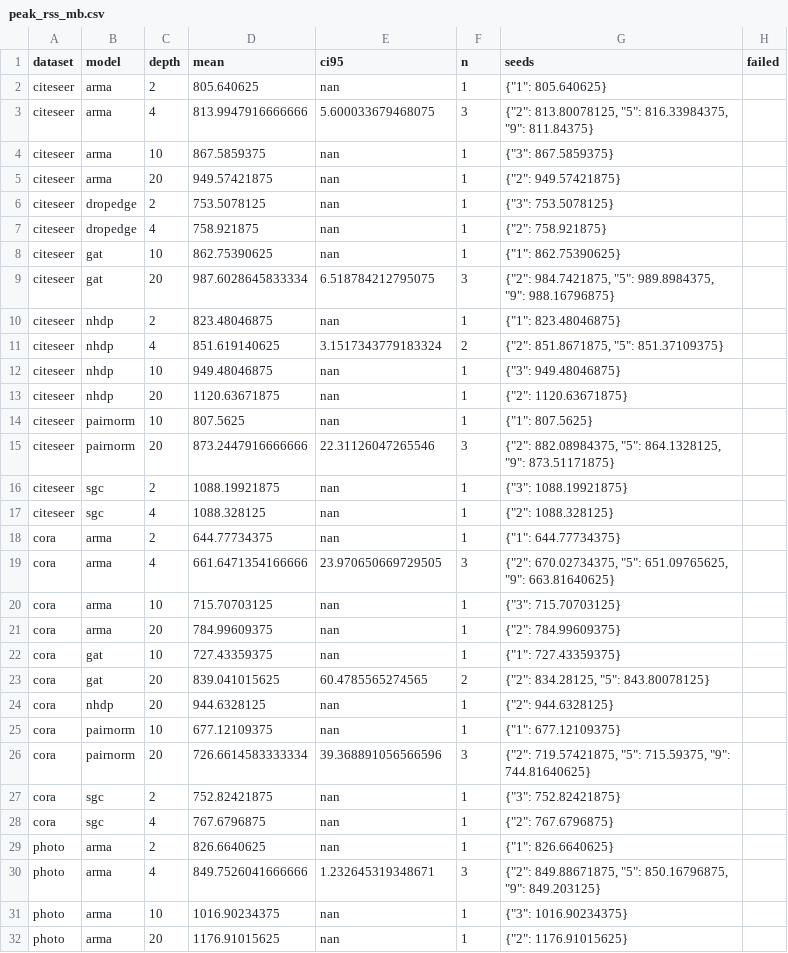
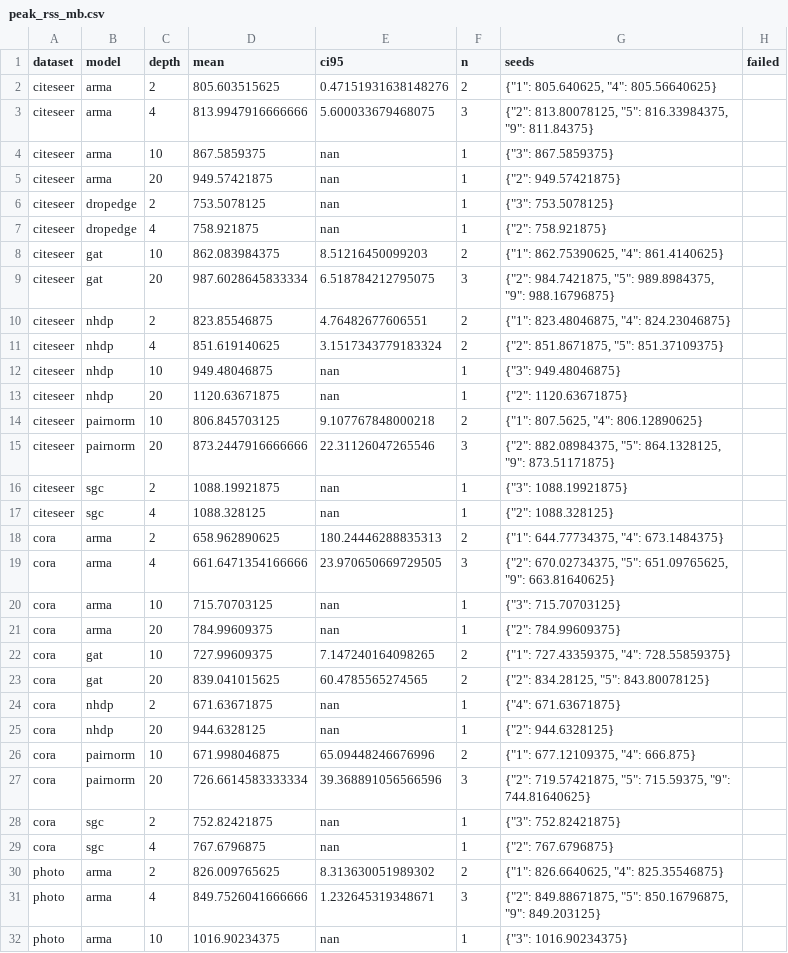
Before and after one commit to VKHS/n-HDP-GNN, a CSV file: results/table3_semi/peak_rss_mb.csv, drawn as a sheet; only a part is shown; the shorter side is filled out with more unchanged rows; the diff covers the shown part only.

```diff
--- a/results/table3_semi/peak_rss_mb.csv
+++ b/results/table3_semi/peak_rss_mb.csv
@@ -1,3 +1,3 @@
 dataset,model,depth,mean,ci95,n,seeds,failed
-citeseer,arma,2,805.640625,nan,1,"{""1"": 805.640625}",
+citeseer,arma,2,805.603515625,0.47151931638148276,2,"{""1"": 805.640625, ""4"": 805.56640625}",
 citeseer,arma,4,813.9947916666666,5.600033679468075,3,"{""2"": 813.80078125, ""5"": 816.33984375, ""9"": 811.84375}",
@@ -7,5 +7,5 @@ citeseer,dropedge,2,753.5078125,nan,1,"{""3"": 753.5078125}",
 citeseer,dropedge,4,758.921875,nan,1,"{""2"": 758.921875}",
-citeseer,gat,10,862.75390625,nan,1,"{""1"": 862.75390625}",
+citeseer,gat,10,862.083984375,8.51216450099203,2,"{""1"": 862.75390625, ""4"": 861.4140625}",
 citeseer,gat,20,987.6028645833334,6.518784212795075,3,"{""2"": 984.7421875, ""5"": 989.8984375, ""9"": 988.16796875}",
-citeseer,nhdp,2,823.48046875,nan,1,"{""1"": 823.48046875}",
+citeseer,nhdp,2,823.85546875,4.76482677606551,2,"{""1"": 823.48046875, ""4"": 824.23046875}",
 citeseer,nhdp,4,851.619140625,3.1517343779183324,2,"{""2"": 851.8671875, ""5"": 851.37109375}",
@@ -13,3 +13,3 @@ citeseer,nhdp,10,949.48046875,nan,1,"{""3"": 949.48046875}",
 citeseer,nhdp,20,1120.63671875,nan,1,"{""2"": 1120.63671875}",
-citeseer,pairnorm,10,807.5625,nan,1,"{""1"": 807.5625}",
+citeseer,pairnorm,10,806.845703125,9.107767848000218,2,"{""1"": 807.5625, ""4"": 806.12890625}",
 citeseer,pairnorm,20,873.2447916666666,22.31126047265546,3,"{""2"": 882.08984375, ""5"": 864.1328125, ""9"": 873.51171875}",
@@ -17,3 +17,3 @@ citeseer,sgc,2,1088.19921875,nan,1,"{""3"": 1088.19921875}",
 citeseer,sgc,4,1088.328125,nan,1,"{""2"": 1088.328125}",
-cora,arma,2,644.77734375,nan,1,"{""1"": 644.77734375}",
+cora,arma,2,658.962890625,180.24446288835313,2,"{""1"": 644.77734375, ""4"": 673.1484375}",
 cora,arma,4,661.6471354166666,23.970650669729505,3,"{""2"": 670.02734375, ""5"": 651.09765625, ""9"": 663.81640625}",
@@ -21,6 +21,7 @@ cora,arma,10,715.70703125,nan,1,"{""3"": 715.70703125}",
 cora,arma,20,784.99609375,nan,1,"{""2"": 784.99609375}",
-cora,gat,10,727.43359375,nan,1,"{""1"": 727.43359375}",
+cora,gat,10,727.99609375,7.147240164098265,2,"{""1"": 727.43359375, ""4"": 728.55859375}",
 cora,gat,20,839.041015625,60.4785565274565,2,"{""2"": 834.28125, ""5"": 843.80078125}",
+cora,nhdp,2,671.63671875,nan,1,"{""4"": 671.63671875}",
 cora,nhdp,20,944.6328125,nan,1,"{""2"": 944.6328125}",
-cora,pairnorm,10,677.12109375,nan,1,"{""1"": 677.12109375}",
+cora,pairnorm,10,671.998046875,65.09448246676996,2,"{""1"": 677.12109375, ""4"": 666.875}",
 cora,pairnorm,20,726.6614583333334,39.368891056566596,3,"{""2"": 719.57421875, ""5"": 715.59375, ""9"": 744.81640625}",
@@ -28,3 +29,3 @@ cora,sgc,2,752.82421875,nan,1,"{""3"": 752.82421875}",
 cora,sgc,4,767.6796875,nan,1,"{""2"": 767.6796875}",
-photo,arma,2,826.6640625,nan,1,"{""1"": 826.6640625}",
+photo,arma,2,826.009765625,8.313630051989302,2,"{""1"": 826.6640625, ""4"": 825.35546875}",
 photo,arma,4,849.7526041666666,1.232645319348671,3,"{""2"": 849.88671875, ""5"": 850.16796875, ""9"": 849.203125}",
```
Also changed, not shown: 1 added row and 20 edited cells elsewhere in this file, results/table3_semi/embedding_centroid_gap.csv, results/table3_semi/embedding_madgap.csv, 5 other files.
